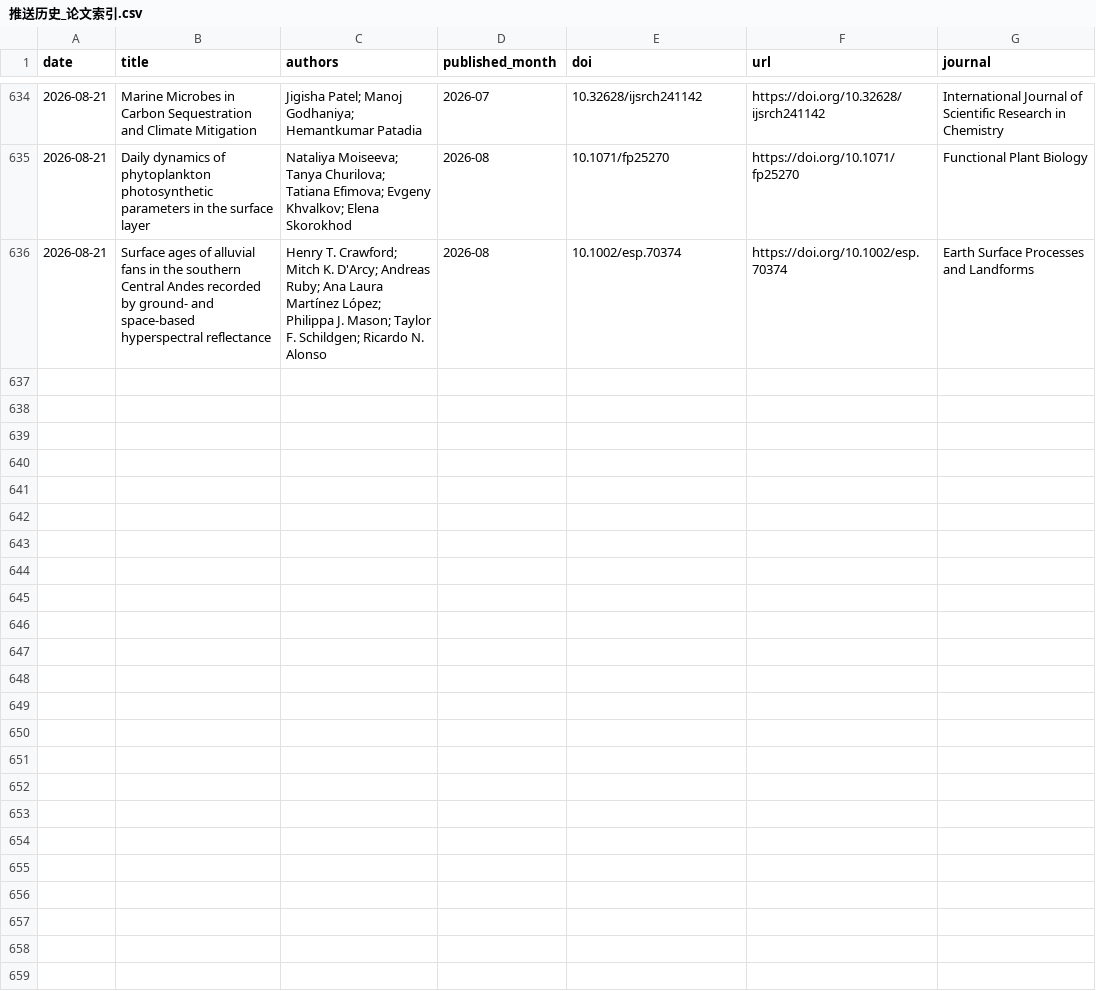
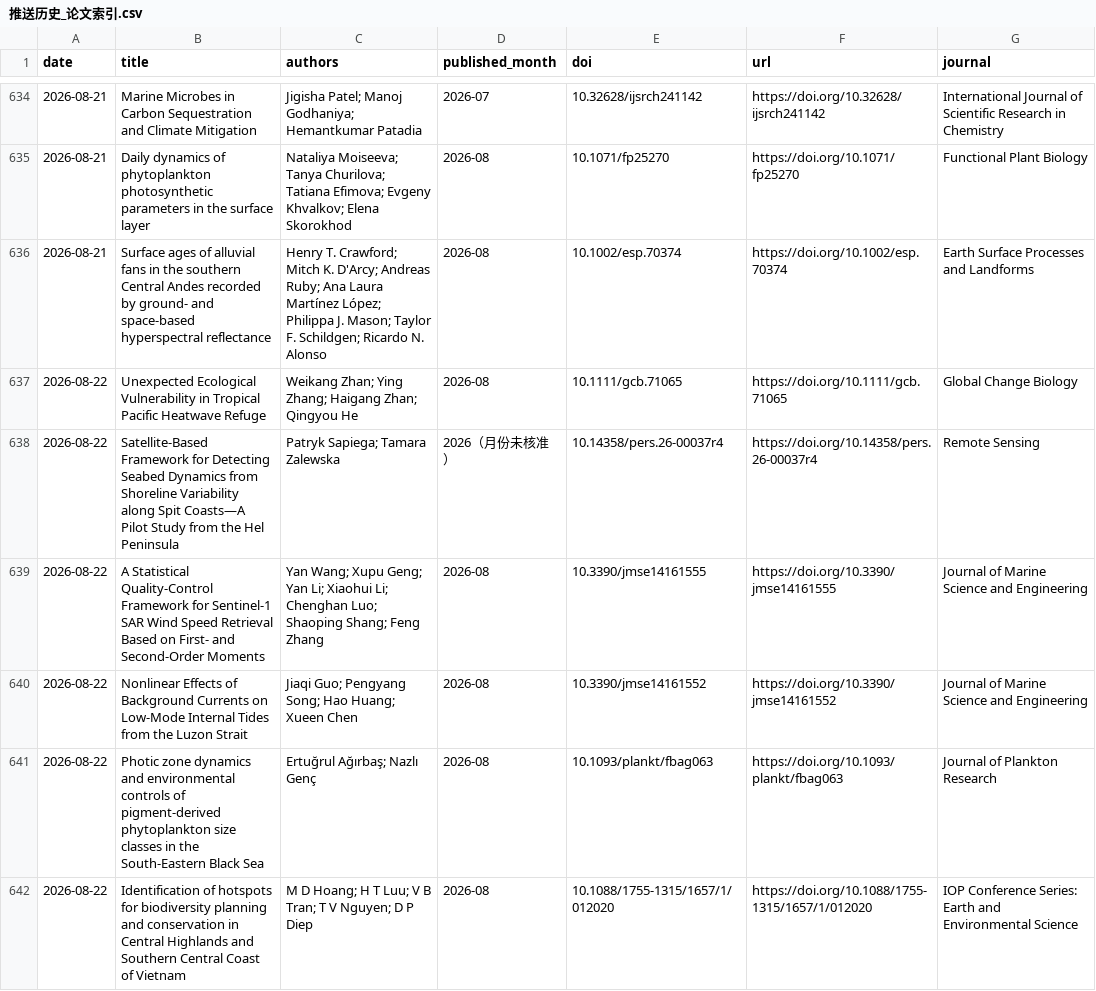
Before and after one commit to MengyuLi15/MengyuLi15.github.io, a CSV file: 推送历史_论文索引.csv, drawn as a sheet; only a part is shown, gaps mark what is left out; the diff names each change by its address in the sheet, - before the commit and + after, or states it on an @@ line.

```diff
--- a/推送历史_论文索引.csv
+++ b/推送历史_论文索引.csv
+row 637: 2026-08-22 | Unexpected Ecological Vulnerability in Tropical Pacific Heatwave Refuge | Weikang Zhan; Ying Zhang; Haigang Zhan; Qingyou He | 2026-08 | 10.1111/gcb.71065 | https://doi.org/10.1111/gcb.71065 | Global Change Biology
+row 638: 2026-08-22 | Satellite-Based Framework for Detecting Seabed Dynamics from Shoreline Variability along Spit Coasts—A Pilot Study from the Hel Peninsula | Patryk Sapiega; Tamara Zalewska | 2026（月份未核准） | 10.14358/pers.26-00037r4 | https://doi.org/10.14358/pers.26-00037r4 | Remote Sensing
+row 639: 2026-08-22 | A Statistical Quality-Control Framework for Sentinel-1 SAR Wind Speed Retrieval Based on First- and Second-Order Moments | Yan Wang; Xupu Geng; Yan Li; Xiaohui Li; Chenghan Luo; Shaoping Shang; Feng Zhang | 2026-08 | 10.3390/jmse14161555 | https://doi.org/10.3390/jmse14161555 | Journal of Marine Science and Engineering
+row 640: 2026-08-22 | Nonlinear Effects of Background Currents on Low-Mode Internal Tides from the Luzon Strait | Jiaqi Guo; Pengyang Song; Hao Huang; Xueen Chen | 2026-08 | 10.3390/jmse14161552 | https://doi.org/10.3390/jmse14161552 | Journal of Marine Science and Engineering
+row 641: 2026-08-22 | Photic zone dynamics and environmental controls of pigment-derived phytoplankton size classes in the South-Eastern Black Sea | Ertuğrul Ağırbaş; Nazlı Genç | 2026-08 | 10.1093/plankt/fbag063 | https://doi.org/10.1093/plankt/fbag063 | Journal of Plankton Research
+row 642: 2026-08-22 | Identification of hotspots for biodiversity planning and conservation in Central Highlands and Southern Central Coast of Vietnam | M D Hoang; H T Luu; V B Tran; T V Nguyen; D P Diep | 2026-08 | 10.1088/1755-1315/1657/1/012020 | https://doi.org/10.1088/1755-1315/1657/1/012020 | IOP Conference Series: Earth and Environmental Science
```
Also changed, not shown: 3 other files.
